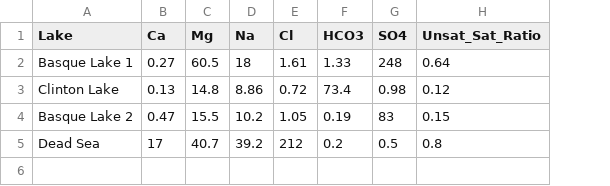
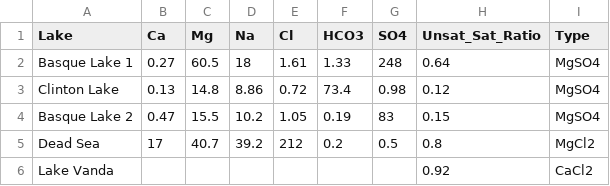
Before and after one commit to FloydNichols97/NPP_MBW, a CSV file: Chaotropicity_Fatty_Acids.csv, drawn as a sheet; the diff names each change by its address in the sheet, - before the commit and + after, or states it on an @@ line.

Commit message:
Add files via upload

```diff
--- a/Chaotropicity_Fatty_Acids.csv
+++ b/Chaotropicity_Fatty_Acids.csv
+column I (Type), rows 2-5: MgSO4 | MgSO4 | MgSO4 | MgCl2
+row 6: Lake Vanda |  |  |  |  |  |  | 0.92 | CaCl2
```
